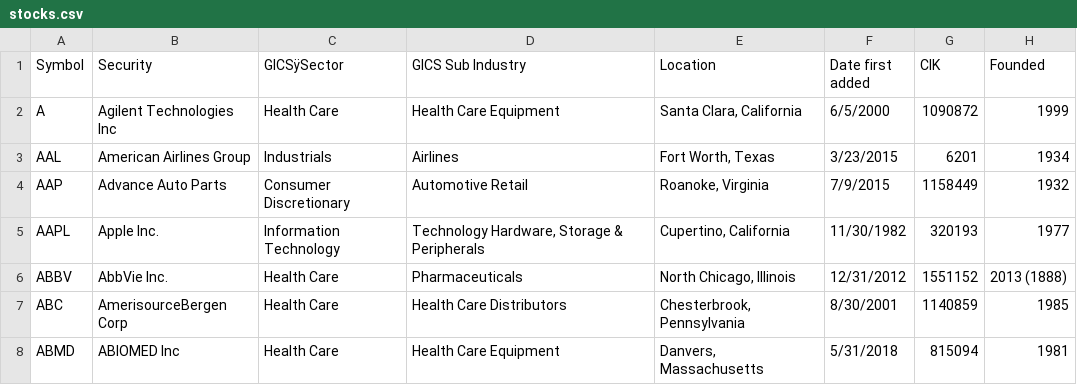
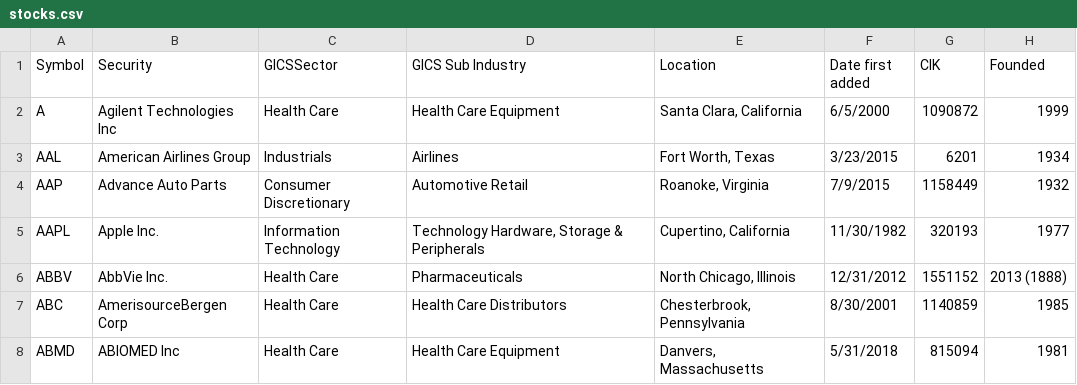
Before and after one commit to shahzad744/sds-hw2, a CSV file: stocks.csv, drawn as a sheet; only a part is shown.

Commit message:
stocks created

```diff
--- a/stocks.csv
+++ b/stocks.csv
@@ -1,2 +1,2 @@
-Symbol,Security,GICSÿSector,GICS Sub Industry,Location,Date first added,CIK,Founded
+Symbol,Security,GICSSector,GICS Sub Industry,Location,Date first added,CIK,Founded
 A,Agilent Technologies Inc,Health Care,Health Care Equipment,"Santa Clara, California",6/5/2000,1090872,1999
```
Also changed, not shown: 1 other file.
